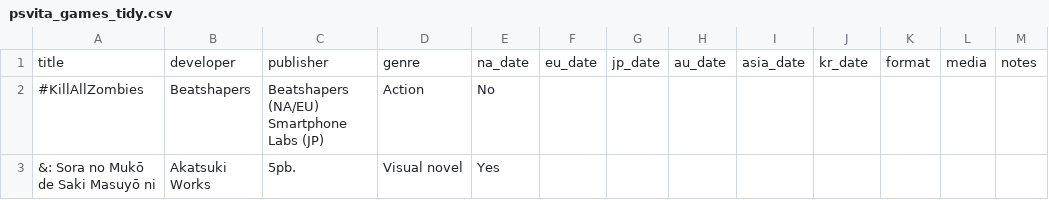
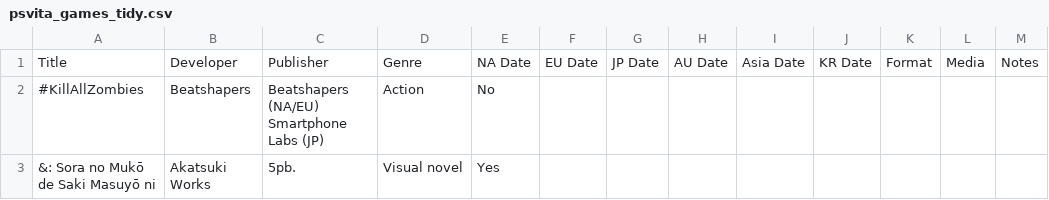
Before and after one commit to SSMG4/PSVitaDB, a CSV file: psvita_games_tidy.csv, drawn as a sheet; only a part is shown; removed rows and columns are numbered as before the commit, all else as after; the diff names each change by its address in the sheet, - before the commit and + after, or states it on an @@ line.

Commit message:
Update psvita_games_tidy.csv

```diff
--- a/psvita_games_tidy.csv
+++ b/psvita_games_tidy.csv
-row 1: title | developer | publisher | genre | na_date | eu_date | jp_date | au_date | asia_date | kr_date | format | media | notes
+row 1: Title | Developer | Publisher | Genre | NA Date | EU Date | JP Date | AU Date | Asia Date | KR Date | Format | Media | Notes
```
